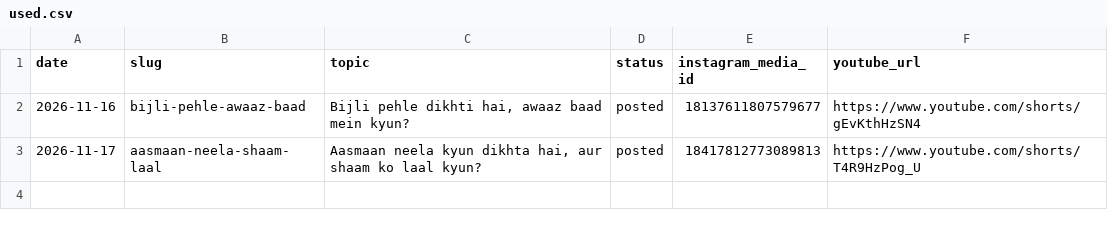
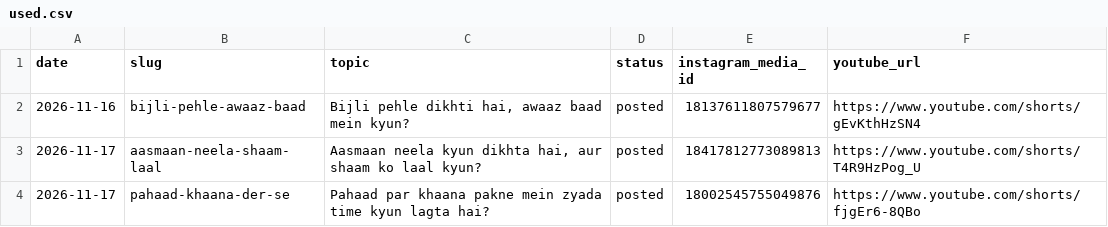
Before and after one commit to dg0975/bablu-masterji-shorts, a CSV file: topics/used.csv, drawn as a sheet.

```diff
--- a/topics/used.csv
+++ b/topics/used.csv
@@ -3 +3,2 @@ date,slug,topic,status,instagram_media_id,youtube_url
 2026-11-17,aasmaan-neela-shaam-laal,"Aasmaan neela kyun dikhta hai, aur shaam ko laal kyun?",posted,18417812773089813,https://www.youtube.com/shorts/T4R9HzPog_U
+2026-11-17,pahaad-khaana-der-se,"Pahaad par khaana pakne mein zyada time kyun lagta hai?",posted,18002545755049876,https://www.youtube.com/shorts/fjgEr6-8QBo
```
